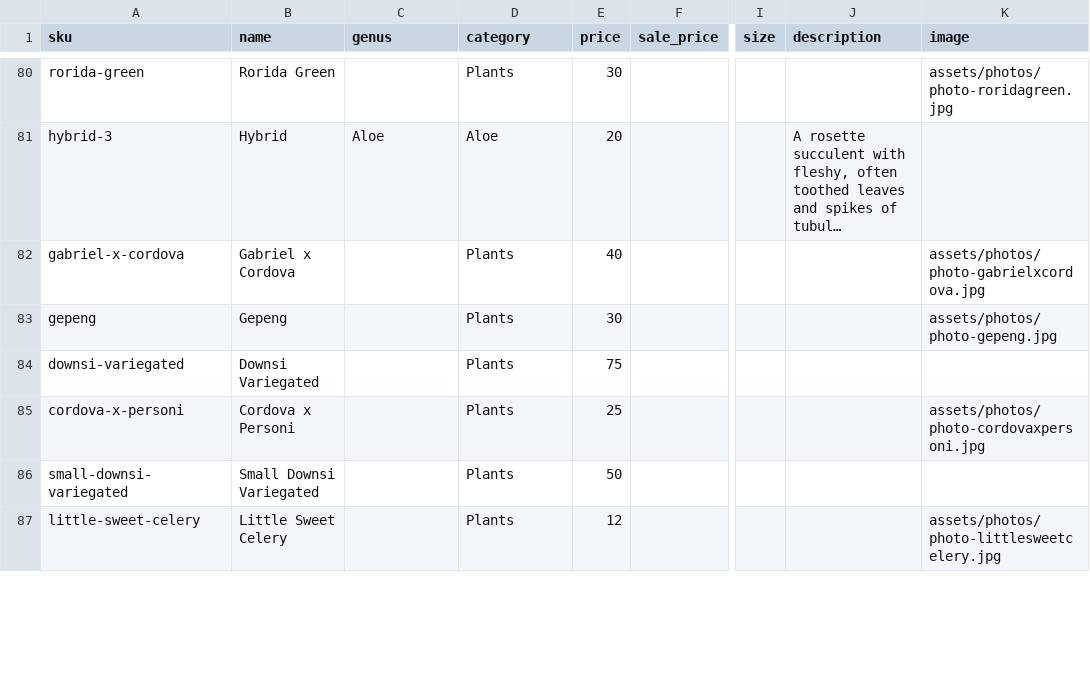
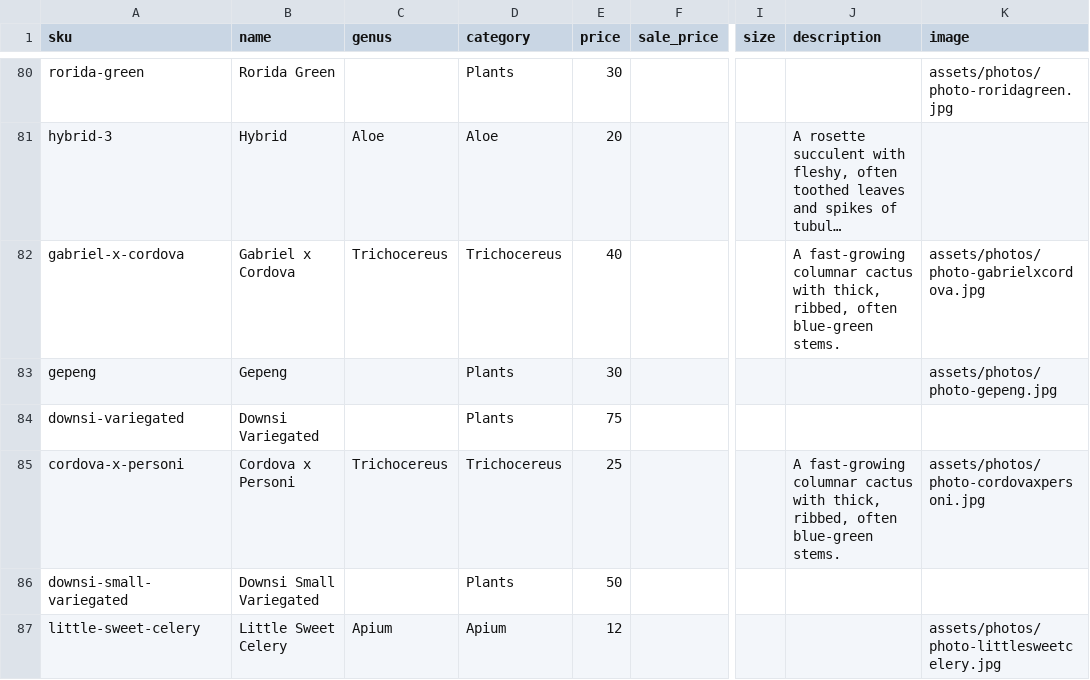
Before and after one commit to rumerlaw/sp-web, a CSV file: data/inventory.csv, drawn as a sheet; only a part is shown, gaps mark what is left out; long unchanged cells end in …; the diff covers the shown part only; the diff names each change by its address in the sheet, - before the commit and + after, or states it on an @@ line.

Commit message:
Sync inventory from Dropbox

```diff
--- a/data/inventory.csv
+++ b/data/inventory.csv
-C82 (genus): (empty)
+C82 (genus): Trichocereus
-D82 (category): Plants
+D82 (category): Trichocereus
-J82 (description): (empty)
+J82 (description): A fast-growing columnar cactus with thick, ribbed, often blue-green stems.
-C85 (genus): (empty)
+C85 (genus): Trichocereus
-D85 (category): Plants
+D85 (category): Trichocereus
-J85 (description): (empty)
+J85 (description): A fast-growing columnar cactus with thick, ribbed, often blue-green stems.
-A86 (sku): small-downsi-variegated
+A86 (sku): downsi-small-variegated
-B86 (name): Small Downsi Variegated
+B86 (name): Downsi Small Variegated
-C87 (genus): (empty)
+C87 (genus): Apium
-D87 (category): Plants
+D87 (category): Apium
```
Also changed, not shown: 10 edited cells elsewhere in this file, data/photos.csv, 20 other files.
